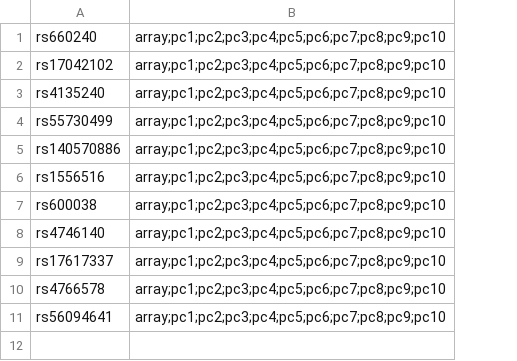
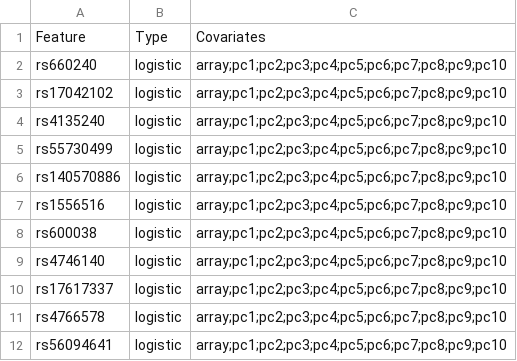
Before and after one commit to EpistasisLab/tpot, a CSV file: testingData/basicTest/adj_list.csv, drawn as a sheet; addresses are those after the commit; the diff names each change by its address in the sheet, - before the commit and + after, or states it on an @@ line.

```diff
--- a/testingData/basicTest/adj_list.csv
+++ b/testingData/basicTest/adj_list.csv
+column B, rows 2-12: all logistic
+row 1: Feature | Type | Covariates
```
Also changed, not shown: testingData/fssTest/adj_list.csv, 6 other files.
